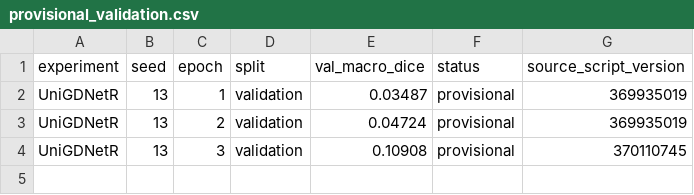
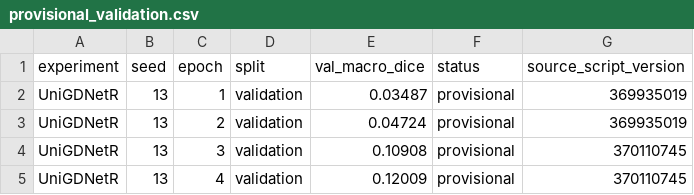
Before and after one commit to b-kiani/UniGDNetR, a CSV file: provisional_validation.csv, drawn as a sheet.

Commit message:
Record epoch four validation and epoch five continuation
Signed-in V4 logs confirm epoch 4 validation macro Dice 0.12009, improved best and bad_epochs 0. Epoch 5 is progressing; no completed models or held-out results. Update provisional CSV, dated report and matching archive/checksums. Active job and scientific code unchanged; V2 remains trusted published recovery output until V4 publication is verified.

```diff
--- a/provisional_validation.csv
+++ b/provisional_validation.csv
@@ -4 +4,2 @@ UniGDNetR,13,2,validation,0.04724,provisional,369935019
 UniGDNetR,13,3,validation,0.10908,provisional,370110745
+UniGDNetR,13,4,validation,0.12009,provisional,370110745
```
Also changed, not shown: 3 other files.
